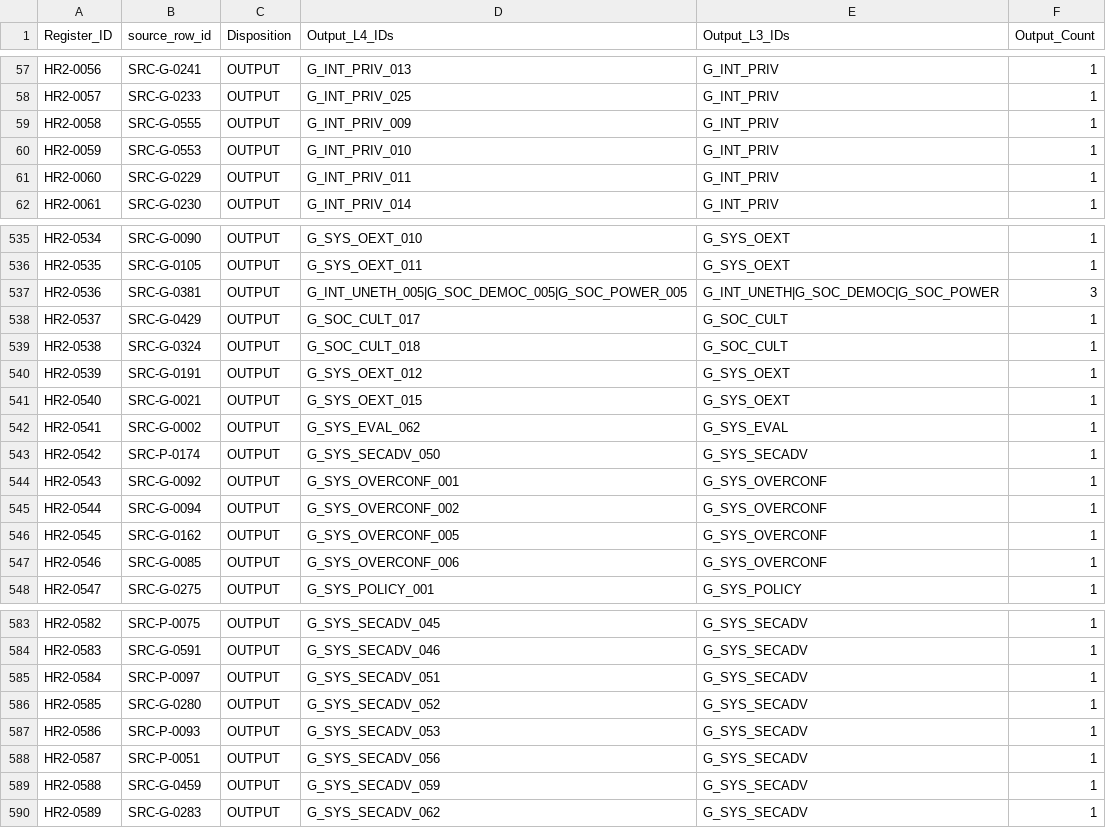
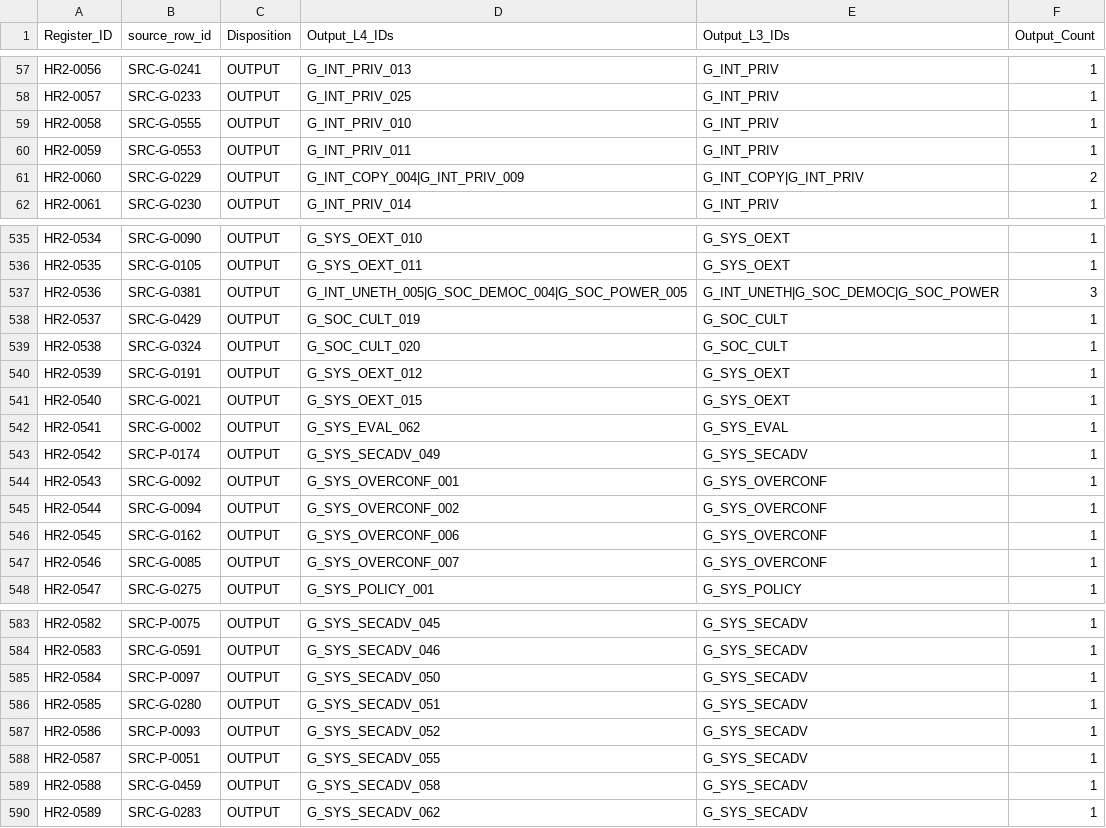
Before and after one commit to deep1003/RAI-Risk-Taxonomy-2.0, a CSV file: releases/RAI-Risk-Taxonomy-2.0-master/validation/Source_Disposition_Ledger.csv, drawn as a sheet; only a part is shown, gaps mark what is left out; the diff covers the shown part only.

```diff
--- a/releases/RAI-Risk-Taxonomy-2.0-master/validation/Source_Disposition_Ledger.csv
+++ b/releases/RAI-Risk-Taxonomy-2.0-master/validation/Source_Disposition_Ledger.csv
@@ -58,5 +58,5 @@ HR2-0056,SRC-G-0241,OUTPUT,G_INT_PRIV_013,G_INT_PRIV,1
 HR2-0057,SRC-G-0233,OUTPUT,G_INT_PRIV_025,G_INT_PRIV,1
-HR2-0058,SRC-G-0555,OUTPUT,G_INT_PRIV_009,G_INT_PRIV,1
-HR2-0059,SRC-G-0553,OUTPUT,G_INT_PRIV_010,G_INT_PRIV,1
-HR2-0060,SRC-G-0229,OUTPUT,G_INT_PRIV_011,G_INT_PRIV,1
+HR2-0058,SRC-G-0555,OUTPUT,G_INT_PRIV_010,G_INT_PRIV,1
+HR2-0059,SRC-G-0553,OUTPUT,G_INT_PRIV_011,G_INT_PRIV,1
+HR2-0060,SRC-G-0229,OUTPUT,G_INT_COPY_004|G_INT_PRIV_009,G_INT_COPY|G_INT_PRIV,2
 HR2-0061,SRC-G-0230,OUTPUT,G_INT_PRIV_014,G_INT_PRIV,1
@@ -536,5 +536,5 @@ HR2-0534,SRC-G-0090,OUTPUT,G_SYS_OEXT_010,G_SYS_OEXT,1
 HR2-0535,SRC-G-0105,OUTPUT,G_SYS_OEXT_011,G_SYS_OEXT,1
-HR2-0536,SRC-G-0381,OUTPUT,G_INT_UNETH_005|G_SOC_DEMOC_005|G_SOC_POWER_005,G_INT_UNETH|G_SOC_DEMOC|G_SOC_POWER,3
-HR2-0537,SRC-G-0429,OUTPUT,G_SOC_CULT_017,G_SOC_CULT,1
-HR2-0538,SRC-G-0324,OUTPUT,G_SOC_CULT_018,G_SOC_CULT,1
+HR2-0536,SRC-G-0381,OUTPUT,G_INT_UNETH_005|G_SOC_DEMOC_004|G_SOC_POWER_005,G_INT_UNETH|G_SOC_DEMOC|G_SOC_POWER,3
+HR2-0537,SRC-G-0429,OUTPUT,G_SOC_CULT_019,G_SOC_CULT,1
+HR2-0538,SRC-G-0324,OUTPUT,G_SOC_CULT_020,G_SOC_CULT,1
 HR2-0539,SRC-G-0191,OUTPUT,G_SYS_OEXT_012,G_SYS_OEXT,1
@@ -542,7 +542,7 @@ HR2-0540,SRC-G-0021,OUTPUT,G_SYS_OEXT_015,G_SYS_OEXT,1
 HR2-0541,SRC-G-0002,OUTPUT,G_SYS_EVAL_062,G_SYS_EVAL,1
-HR2-0542,SRC-P-0174,OUTPUT,G_SYS_SECADV_050,G_SYS_SECADV,1
+HR2-0542,SRC-P-0174,OUTPUT,G_SYS_SECADV_049,G_SYS_SECADV,1
 HR2-0543,SRC-G-0092,OUTPUT,G_SYS_OVERCONF_001,G_SYS_OVERCONF,1
 HR2-0544,SRC-G-0094,OUTPUT,G_SYS_OVERCONF_002,G_SYS_OVERCONF,1
-HR2-0545,SRC-G-0162,OUTPUT,G_SYS_OVERCONF_005,G_SYS_OVERCONF,1
-HR2-0546,SRC-G-0085,OUTPUT,G_SYS_OVERCONF_006,G_SYS_OVERCONF,1
+HR2-0545,SRC-G-0162,OUTPUT,G_SYS_OVERCONF_006,G_SYS_OVERCONF,1
+HR2-0546,SRC-G-0085,OUTPUT,G_SYS_OVERCONF_007,G_SYS_OVERCONF,1
 HR2-0547,SRC-G-0275,OUTPUT,G_SYS_POLICY_001,G_SYS_POLICY,1
@@ -584,7 +584,7 @@ HR2-0582,SRC-P-0075,OUTPUT,G_SYS_SECADV_045,G_SYS_SECADV,1
 HR2-0583,SRC-G-0591,OUTPUT,G_SYS_SECADV_046,G_SYS_SECADV,1
-HR2-0584,SRC-P-0097,OUTPUT,G_SYS_SECADV_051,G_SYS_SECADV,1
-HR2-0585,SRC-G-0280,OUTPUT,G_SYS_SECADV_052,G_SYS_SECADV,1
-HR2-0586,SRC-P-0093,OUTPUT,G_SYS_SECADV_053,G_SYS_SECADV,1
-HR2-0587,SRC-P-0051,OUTPUT,G_SYS_SECADV_056,G_SYS_SECADV,1
-HR2-0588,SRC-G-0459,OUTPUT,G_SYS_SECADV_059,G_SYS_SECADV,1
+HR2-0584,SRC-P-0097,OUTPUT,G_SYS_SECADV_050,G_SYS_SECADV,1
+HR2-0585,SRC-G-0280,OUTPUT,G_SYS_SECADV_051,G_SYS_SECADV,1
+HR2-0586,SRC-P-0093,OUTPUT,G_SYS_SECADV_052,G_SYS_SECADV,1
+HR2-0587,SRC-P-0051,OUTPUT,G_SYS_SECADV_055,G_SYS_SECADV,1
+HR2-0588,SRC-G-0459,OUTPUT,G_SYS_SECADV_058,G_SYS_SECADV,1
 HR2-0589,SRC-G-0283,OUTPUT,G_SYS_SECADV_062,G_SYS_SECADV,1
```
Also changed, not shown: 114 edited cells elsewhere in this file, projects/rai_risk_taxonomy_2_0_rebuild_20260826/07_human_review_recovery_applied/Source_Disposition_Ledger.csv, projects/rai_risk_taxonomy_2_0_rebuild_20260826/07_human_review_recovery_applied/Source_Output_Lineage_Edges.csv, 36 other files.
